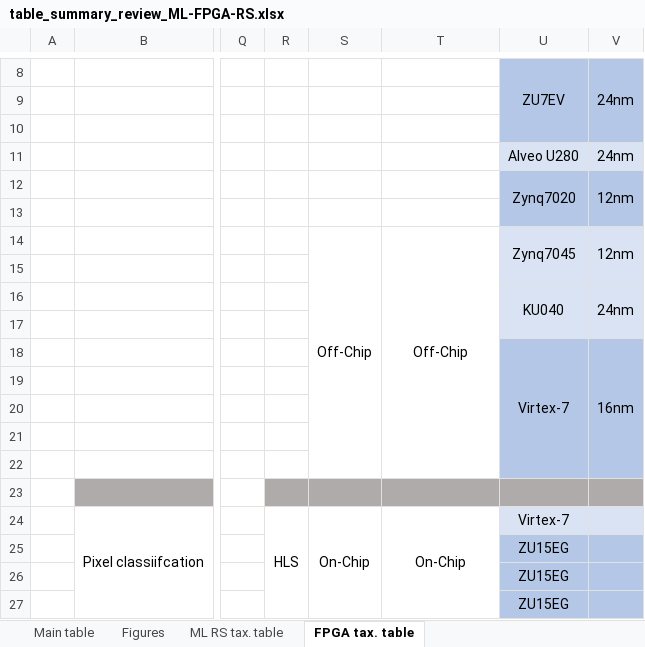
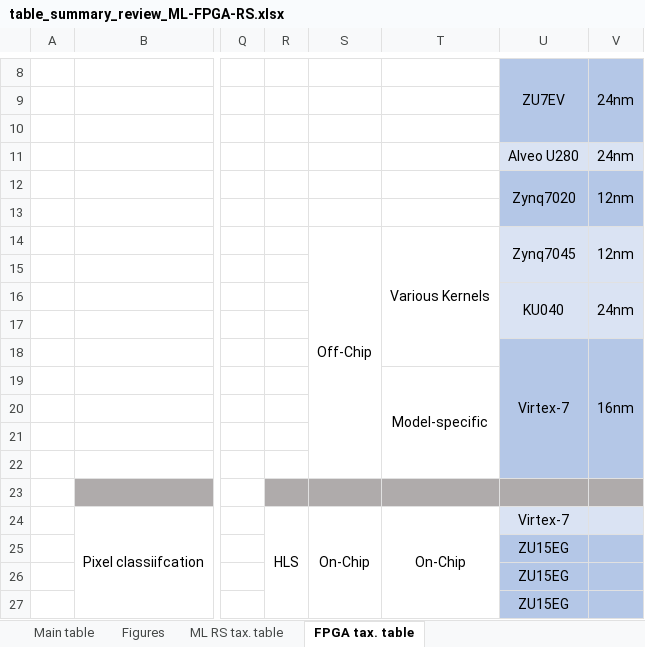
Before and after one commit to CedricLeon/Survey_RS-ML-FPGA, an Excel workbook: data/Review_Ml-RS-FPGA/table_summary_review_ML-FPGA-RS.xlsx, sheet FPGA tax. table, drawn as a sheet; only a part is shown, gaps mark what is left out; values as stored, in another font and other column widths than the file's, no borders; the diff names each change by its address in the sheet, - before the commit and + after, or states it on an @@ line.

Commit message:
Update 2

```diff
--- a/data/Review_Ml-RS-FPGA/table_summary_review_ML-FPGA-RS.xlsx (sheet FPGA tax. table)
+++ b/data/Review_Ml-RS-FPGA/table_summary_review_ML-FPGA-RS.xlsx (sheet FPGA tax. table)
-T14: Off-Chip
+T14: Various Kernels
-T14:T22 merged
+T14:T18 merged
-T19: (empty)
+T19: Model-specific
+T19:T22 merged
```
